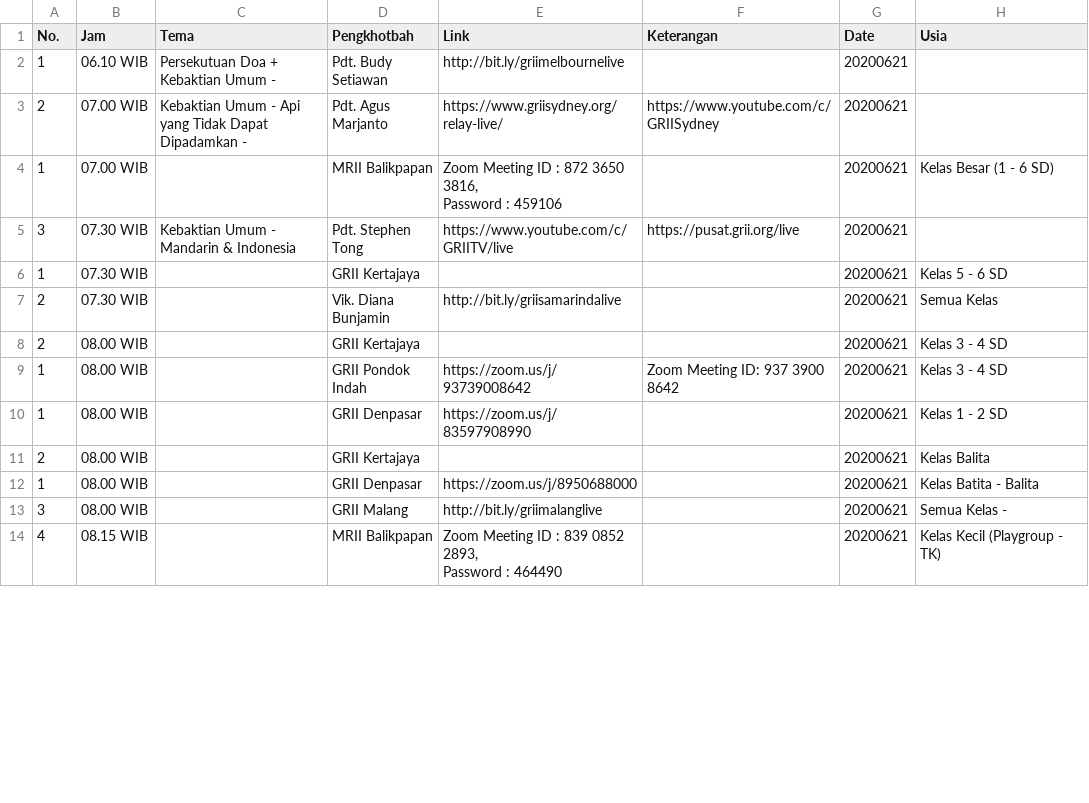
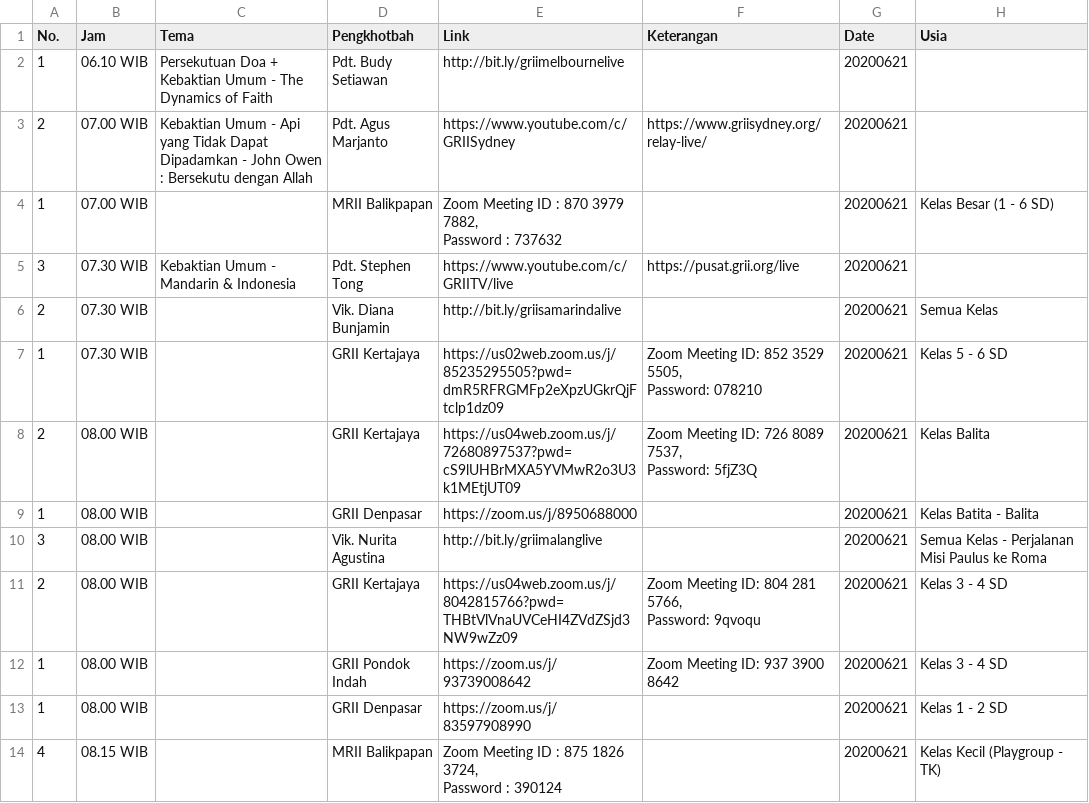
Before and after one commit to jadwal-grii-online/jadwal-grii-online.github.io, a CSV file: data/20200621.csv, drawn as a sheet; only a part is shown; the diff covers the shown part only.

```diff
--- a/data/20200621.csv
+++ b/data/20200621.csv
@@ -1,16 +1,19 @@
 No.,Jam,Tema,Pengkhotbah,Link,Keterangan,Date,Usia
-1,06.10 WIB,Persekutuan Doa + Kebaktian Umum -,Pdt. Budy Setiawan,http://bit.ly/griimelbournelive,,20200621,
-2,07.00 WIB,Kebaktian Umum - Api yang Tidak Dapat Dipadamkan -,Pdt. Agus Marjanto,https://www.griisydney.org/relay-live/,https://www.youtube.com/c/GRIISydney,20200621,
-1,07.00 WIB,,MRII Balikpapan,"Zoom Meeting ID : 872 3650 3816,
- Password : 459106",,20200621,Kelas Besar (1 - 6 SD)
+1,06.10 WIB,Persekutuan Doa + Kebaktian Umum - The Dynamics of Faith,Pdt. Budy Setiawan,http://bit.ly/griimelbournelive,,20200621,
+2,07.00 WIB,Kebaktian Umum - Api yang Tidak Dapat Dipadamkan - John Owen : Bersekutu dengan Allah,Pdt. Agus Marjanto,https://www.youtube.com/c/GRIISydney,https://www.griisydney.org/relay-live/,20200621,
+1,07.00 WIB,,MRII Balikpapan,"Zoom Meeting ID : 870 3979 7882,
+Password : 737632",,20200621,Kelas Besar (1 - 6 SD)
 3,07.30 WIB,Kebaktian Umum - Mandarin & Indonesia,Pdt. Stephen Tong,https://www.youtube.com/c/GRIITV/live,https://pusat.grii.org/live,20200621,
-1,07.30 WIB,,GRII Kertajaya,,,20200621,Kelas 5 - 6 SD
 2,07.30 WIB,,Vik. Diana Bunjamin,http://bit.ly/griisamarindalive,,20200621,Semua Kelas
-2,08.00 WIB,,GRII Kertajaya,,,20200621,Kelas 3 - 4 SD
+1,07.30 WIB,,GRII Kertajaya,https://us02web.zoom.us/j/85235295505?pwd=dmR5RFRGMFp2eXpzUGkrQjFtclp1dz09,"Zoom Meeting ID: 852 3529 5505,
+Password: 078210",20200621,Kelas 5 - 6 SD
+2,08.00 WIB,,GRII Kertajaya,https://us04web.zoom.us/j/72680897537?pwd=cS9lUHBrMXA5YVMwR2o3U3k1MEtjUT09,"Zoom Meeting ID: 726 8089 7537,
+Password: 5fjZ3Q",20200621,Kelas Balita
+1,08.00 WIB,,GRII Denpasar,https://zoom.us/j/8950688000,,20200621,Kelas Batita - Balita
+3,08.00 WIB,,Vik. Nurita Agustina,http://bit.ly/griimalanglive,,20200621,Semua Kelas - Perjalanan Misi Paulus ke Roma
+2,08.00 WIB,,GRII Kertajaya,https://us04web.zoom.us/j/8042815766?pwd=THBtVlVnaUVCeHI4ZVdZSjd3NW9wZz09,"Zoom Meeting ID: 804 281 5766,
+Password: 9qvoqu",20200621,Kelas 3 - 4 SD
 1,08.00 WIB,,GRII Pondok Indah,https://zoom.us/j/93739008642,Zoom Meeting ID: 937 3900 8642,20200621,Kelas 3 - 4 SD
 1,08.00 WIB,,GRII Denpasar,https://zoom.us/j/83597908990,,20200621,Kelas 1 - 2 SD
-2,08.00 WIB,,GRII Kertajaya,,,20200621,Kelas Balita
-1,08.00 WIB,,GRII Denpasar,https://zoom.us/j/8950688000,,20200621,Kelas Batita - Balita
-3,08.00 WIB,,GRII Malang,http://bit.ly/griimalanglive,,20200621,Semua Kelas -
-4,08.15 WIB,,MRII Balikpapan,"Zoom Meeting ID : 839 0852 2893,
- Password : 464490",,20200621,Kelas Kecil (Playgroup - TK)
+4,08.15 WIB,,MRII Balikpapan,"Zoom Meeting ID : 875 1826 3724,
+Password : 390124",,20200621,Kelas Kecil (Playgroup - TK)
```
Also changed, not shown: 3 added rows, 5 removed rows, 1 moved row and 14 edited cells elsewhere in this file, data/20200618.csv, data/20200619.csv, 5 other files.
